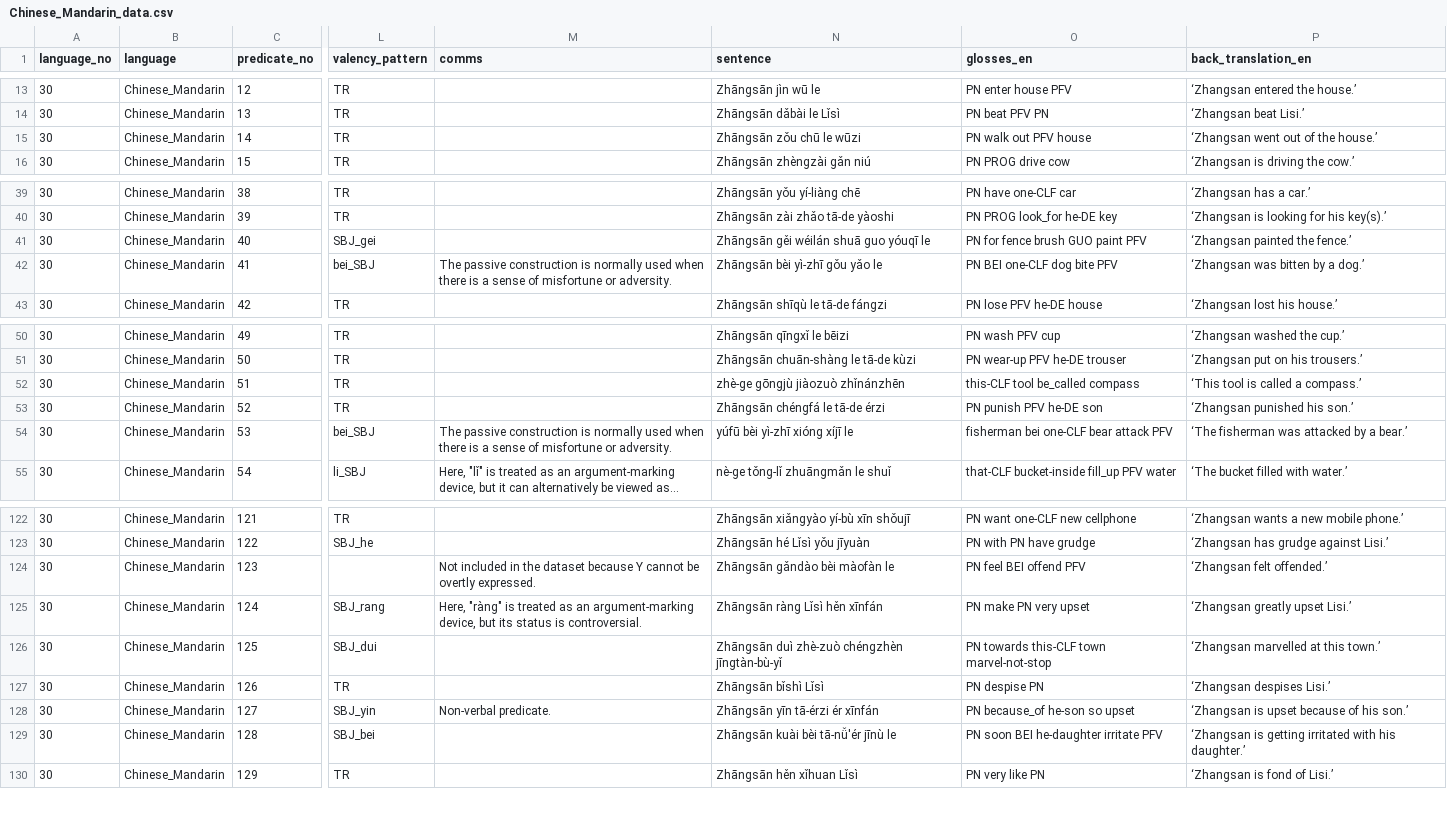
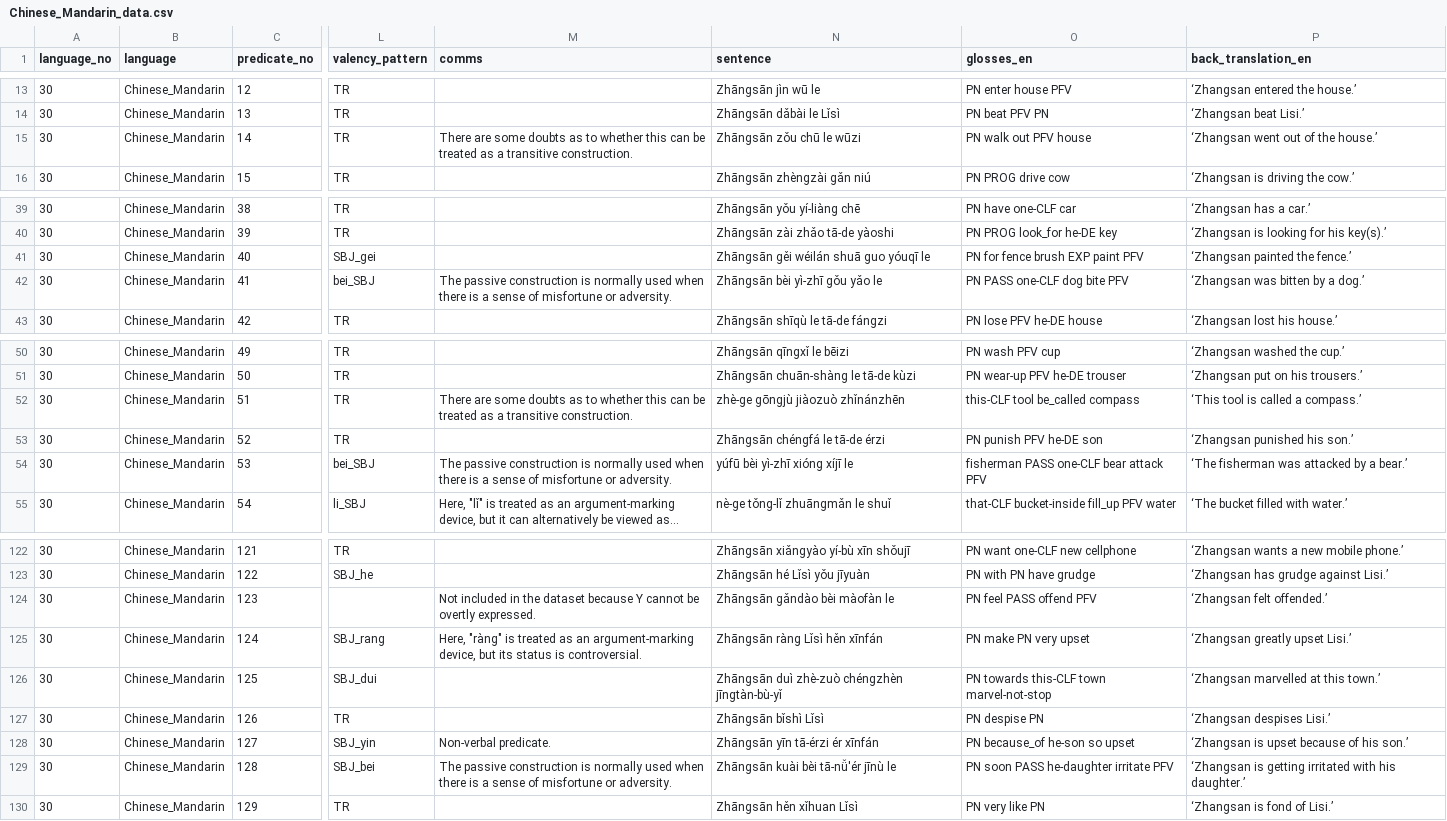
Before and after one commit to macleginn/bivaltyp, a CSV file: data/langtables/Chinese_Mandarin_data.csv, drawn as a sheet; only a part is shown, gaps mark what is left out; long unchanged cells end in …; the diff names each change by its address in the sheet, - before the commit and + after, or states it on an @@ line.

Commit message:
Add files via upload

```diff
--- a/data/langtables/Chinese_Mandarin_data.csv
+++ b/data/langtables/Chinese_Mandarin_data.csv
-M15 (comms): (empty)
+M15 (comms): There are some doubts as to whether this can be treated as a transitive construction.
-O41 (glosses_en): PN for fence brush GUO paint PFV
+O41 (glosses_en): PN for fence brush EXP paint PFV
-O42 (glosses_en): PN BEI one-CLF dog bite PFV
+O42 (glosses_en): PN PASS one-CLF dog bite PFV
-M52 (comms): (empty)
+M52 (comms): There are some doubts as to whether this can be treated as a transitive construction.
-O54 (glosses_en): fisherman bei one-CLF bear attack PFV
+O54 (glosses_en): fisherman PASS one-CLF bear attack PFV
-O124 (glosses_en): PN feel BEI offend PFV
+O124 (glosses_en): PN feel PASS offend PFV
-M129 (comms): (empty)
+M129 (comms): The passive construction is normally used when there is a sense of misfortune or adversity.
-O129 (glosses_en): PN soon BEI he-daughter irritate PFV
+O129 (glosses_en): PN soon PASS he-daughter irritate PFV
```
